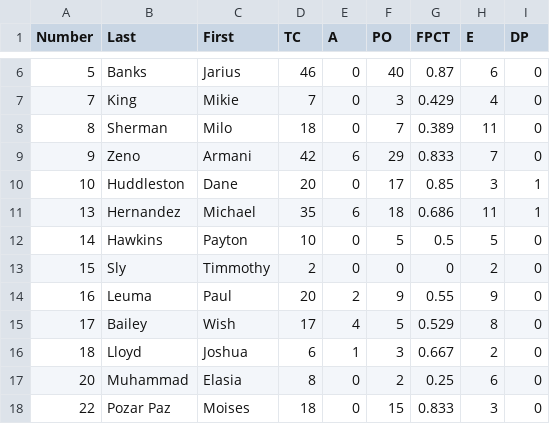
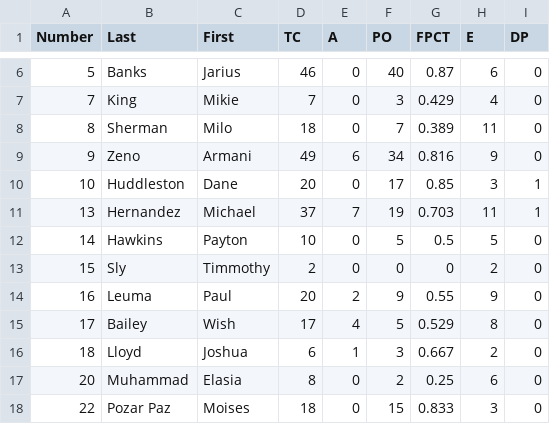
Before and after one commit to NickPDX1980/PMB-Baseball, a CSV file: fielding stats.csv, drawn as a sheet; only a part is shown, gaps mark what is left out; the diff covers the shown part only; the diff names each change by its address in the sheet, - before the commit and + after, or states it on an @@ line.

```diff
--- a/fielding stats.csv
+++ b/fielding stats.csv
-D9 (TC): 42
+D9 (TC): 49
-F9 (PO): 29
+F9 (PO): 34
-G9 (FPCT): 0.833
+G9 (FPCT): 0.816
-H9 (E): 7
+H9 (E): 9
-D11 (TC): 35
+D11 (TC): 37
-E11 (A): 6
+E11 (A): 7
-F11 (PO): 18
+F11 (PO): 19
-G11 (FPCT): 0.686
+G11 (FPCT): 0.703
```
Also changed, not shown: 30 edited cells elsewhere in this file, batting stats.csv, pitching stats.csv.
